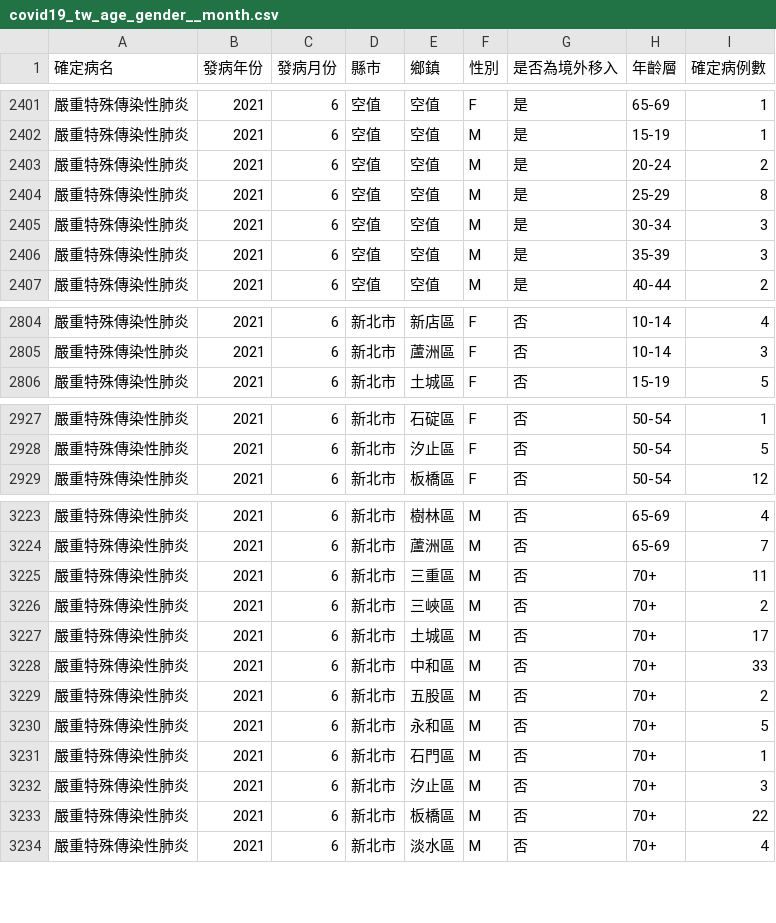
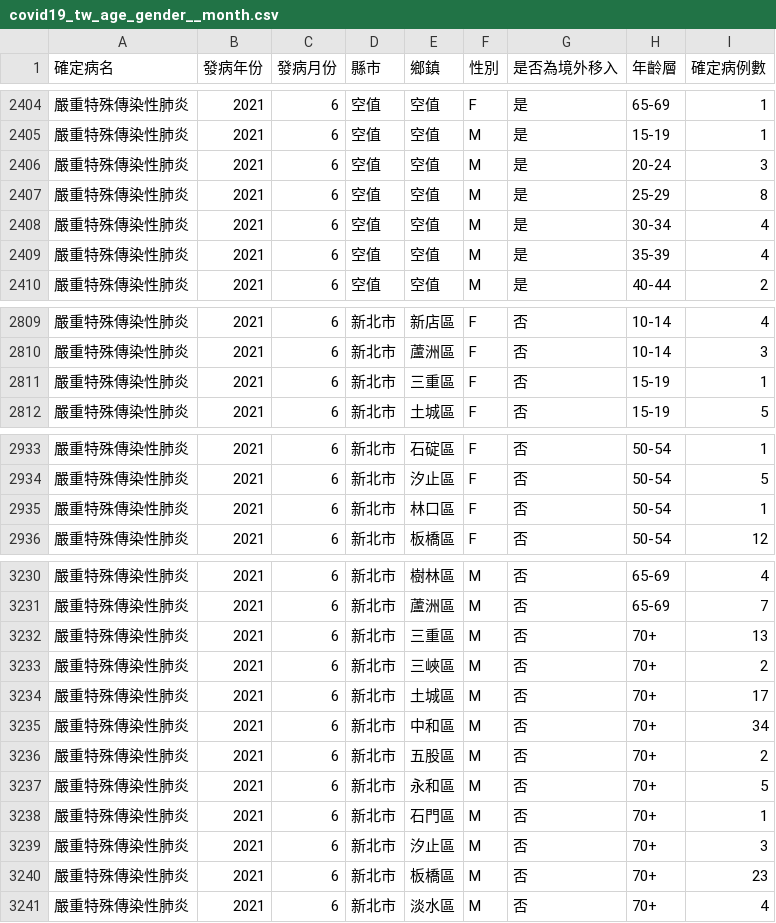
Before and after one commit to jf0510/nidss.cdc.gov.tw, a CSV file: data/covid19_tw_age_gender__month.csv, drawn as a sheet; only a part is shown, gaps mark what is left out; the diff covers the shown part only.

```diff
--- a/data/covid19_tw_age_gender__month.csv
+++ b/data/covid19_tw_age_gender__month.csv
@@ -2402,6 +2405,6 @@
 嚴重特殊傳染性肺炎,2021,6,空值,空值,M,是,15-19,1
-嚴重特殊傳染性肺炎,2021,6,空值,空值,M,是,20-24,2
+嚴重特殊傳染性肺炎,2021,6,空值,空值,M,是,20-24,3
 嚴重特殊傳染性肺炎,2021,6,空值,空值,M,是,25-29,8
-嚴重特殊傳染性肺炎,2021,6,空值,空值,M,是,30-34,3
-嚴重特殊傳染性肺炎,2021,6,空值,空值,M,是,35-39,3
+嚴重特殊傳染性肺炎,2021,6,空值,空值,M,是,30-34,4
+嚴重特殊傳染性肺炎,2021,6,空值,空值,M,是,35-39,4
 嚴重特殊傳染性肺炎,2021,6,空值,空值,M,是,40-44,2
@@ -2805,2 +2810,3 @@
 嚴重特殊傳染性肺炎,2021,6,新北市,蘆洲區,F,否,10-14,3
+嚴重特殊傳染性肺炎,2021,6,新北市,三重區,F,否,15-19,1
 嚴重特殊傳染性肺炎,2021,6,新北市,土城區,F,否,15-19,5
@@ -2928,2 +2934,3 @@
 嚴重特殊傳染性肺炎,2021,6,新北市,汐止區,F,否,50-54,5
+嚴重特殊傳染性肺炎,2021,6,新北市,林口區,F,否,50-54,1
 嚴重特殊傳染性肺炎,2021,6,新北市,板橋區,F,否,50-54,12
@@ -3224,6 +3231,6 @@
 嚴重特殊傳染性肺炎,2021,6,新北市,蘆洲區,M,否,65-69,7
-嚴重特殊傳染性肺炎,2021,6,新北市,三重區,M,否,70+,11
+嚴重特殊傳染性肺炎,2021,6,新北市,三重區,M,否,70+,13
 嚴重特殊傳染性肺炎,2021,6,新北市,三峽區,M,否,70+,2
 嚴重特殊傳染性肺炎,2021,6,新北市,土城區,M,否,70+,17
-嚴重特殊傳染性肺炎,2021,6,新北市,中和區,M,否,70+,33
+嚴重特殊傳染性肺炎,2021,6,新北市,中和區,M,否,70+,34
 嚴重特殊傳染性肺炎,2021,6,新北市,五股區,M,否,70+,2
@@ -3232,3 +3239,3 @@
 嚴重特殊傳染性肺炎,2021,6,新北市,汐止區,M,否,70+,3
-嚴重特殊傳染性肺炎,2021,6,新北市,板橋區,M,否,70+,22
+嚴重特殊傳染性肺炎,2021,6,新北市,板橋區,M,否,70+,23
 嚴重特殊傳染性肺炎,2021,6,新北市,淡水區,M,否,70+,4
```
Also changed, not shown: 5 added rows and 37 edited cells elsewhere in this file, 1 other file.
